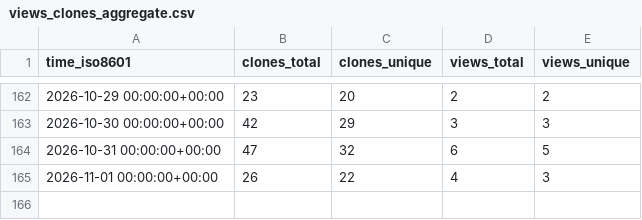
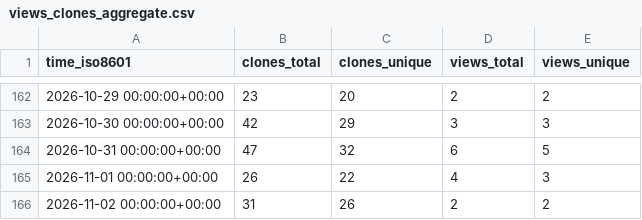
Before and after one commit to forkymcforkface/xpad-noone, a CSV file: forkymcforkface/xpad-noone/ghrs-data/views_clones_aggregate.csv, drawn as a sheet; only a part is shown, gaps mark what is left out.

```diff
--- a/forkymcforkface/xpad-noone/ghrs-data/views_clones_aggregate.csv
+++ b/forkymcforkface/xpad-noone/ghrs-data/views_clones_aggregate.csv
@@ -165 +165,2 @@ time_iso8601,clones_total,clones_unique,views_total,views_unique
 2026-11-01 00:00:00+00:00,26,22,4,3
+2026-11-02 00:00:00+00:00,31,26,2,2
```
Also changed, not shown: 1 other file.
